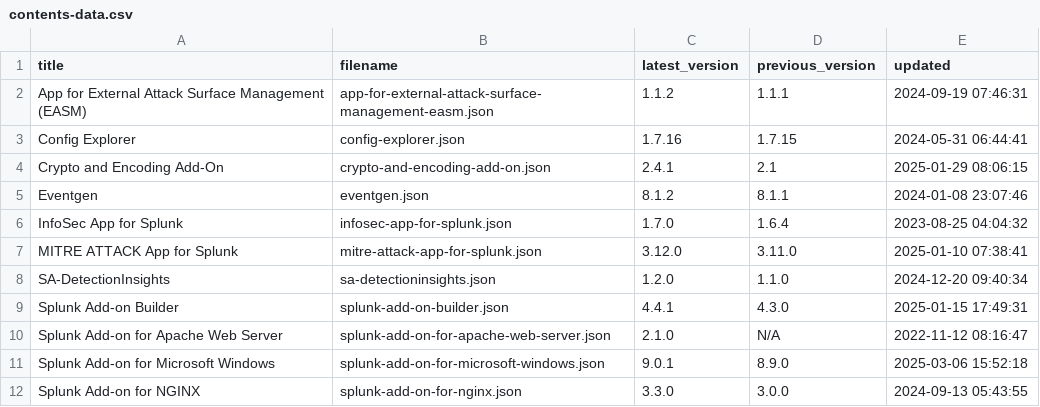
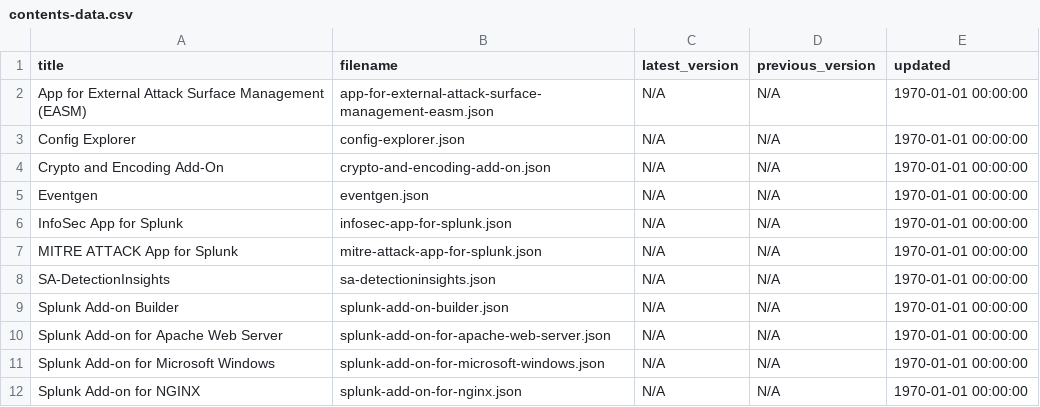
Before and after one commit to tsnaketech/splunk_apps_props, a CSV file: contents-data.csv, drawn as a sheet; only a part is shown; the diff covers the shown part only.

```diff
--- a/contents-data.csv
+++ b/contents-data.csv
@@ -1,12 +1,12 @@
 title,filename,latest_version,previous_version,updated
-App for External Attack Surface Management (EASM),app-for-external-attack-surface-management-easm.json,1.1.2,1.1.1,2024-09-19 07:46:31
-Config Explorer,config-explorer.json,1.7.16,1.7.15,2024-05-31 06:44:41
-Crypto and Encoding Add-On,crypto-and-encoding-add-on.json,2.4.1,2.1,2025-01-29 08:06:15
-Eventgen,eventgen.json,8.1.2,8.1.1,2024-01-08 23:07:46
-InfoSec App for Splunk,infosec-app-for-splunk.json,1.7.0,1.6.4,2023-08-25 04:04:32
-MITRE ATTACK App for Splunk,mitre-attack-app-for-splunk.json,3.12.0,3.11.0,2025-01-10 07:38:41
-SA-DetectionInsights,sa-detectioninsights.json,1.2.0,1.1.0,2024-12-20 09:40:34
-Splunk Add-on Builder,splunk-add-on-builder.json,4.4.1,4.3.0,2025-01-15 17:49:31
-Splunk Add-on for Apache Web Server,splunk-add-on-for-apache-web-server.json,2.1.0,N/A,2022-11-12 08:16:47
-Splunk Add-on for Microsoft Windows,splunk-add-on-for-microsoft-windows.json,9.0.1,8.9.0,2025-03-06 15:52:18
-Splunk Add-on for NGINX,splunk-add-on-for-nginx.json,3.3.0,3.0.0,2024-09-13 05:43:55
+App for External Attack Surface Management (EASM),app-for-external-attack-surface-management-easm.json,N/A,N/A,1970-01-01 00:00:00
+Config Explorer,config-explorer.json,N/A,N/A,1970-01-01 00:00:00
+Crypto and Encoding Add-On,crypto-and-encoding-add-on.json,N/A,N/A,1970-01-01 00:00:00
+Eventgen,eventgen.json,N/A,N/A,1970-01-01 00:00:00
+InfoSec App for Splunk,infosec-app-for-splunk.json,N/A,N/A,1970-01-01 00:00:00
+MITRE ATTACK App for Splunk,mitre-attack-app-for-splunk.json,N/A,N/A,1970-01-01 00:00:00
+SA-DetectionInsights,sa-detectioninsights.json,N/A,N/A,1970-01-01 00:00:00
+Splunk Add-on Builder,splunk-add-on-builder.json,N/A,N/A,1970-01-01 00:00:00
+Splunk Add-on for Apache Web Server,splunk-add-on-for-apache-web-server.json,N/A,N/A,1970-01-01 00:00:00
+Splunk Add-on for Microsoft Windows,splunk-add-on-for-microsoft-windows.json,N/A,N/A,1970-01-01 00:00:00
+Splunk Add-on for NGINX,splunk-add-on-for-nginx.json,N/A,N/A,1970-01-01 00:00:00
```
Also changed, not shown: 39 edited cells elsewhere in this file.
